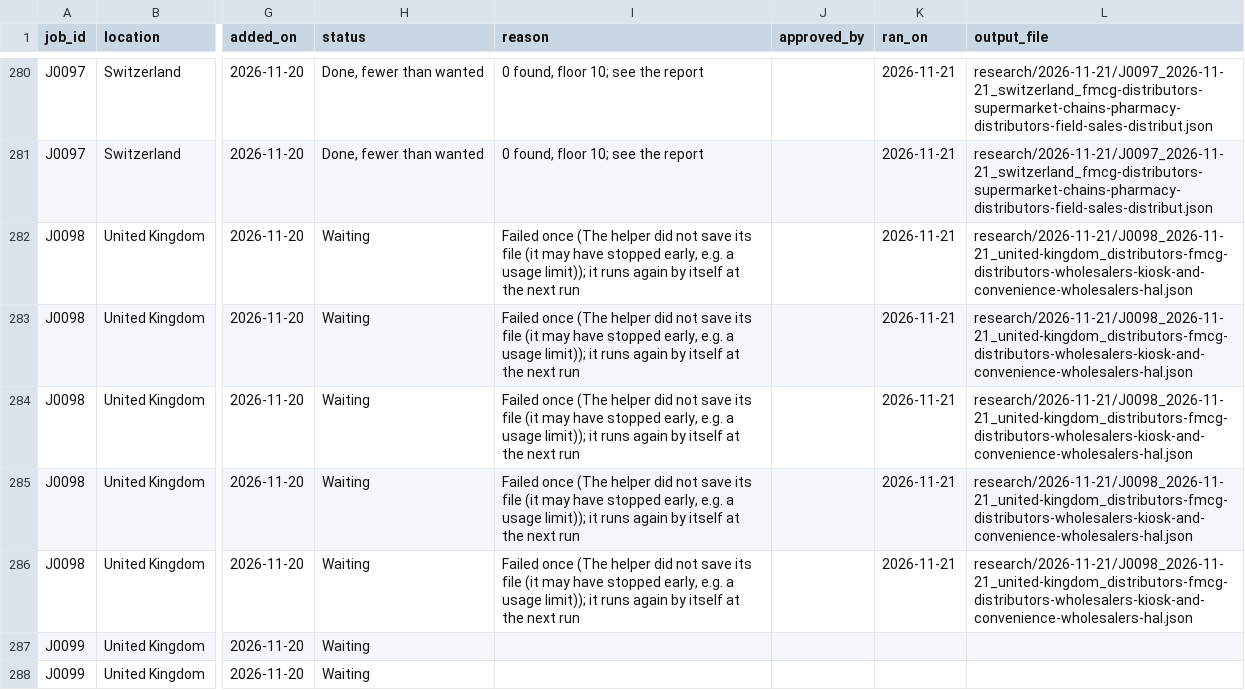
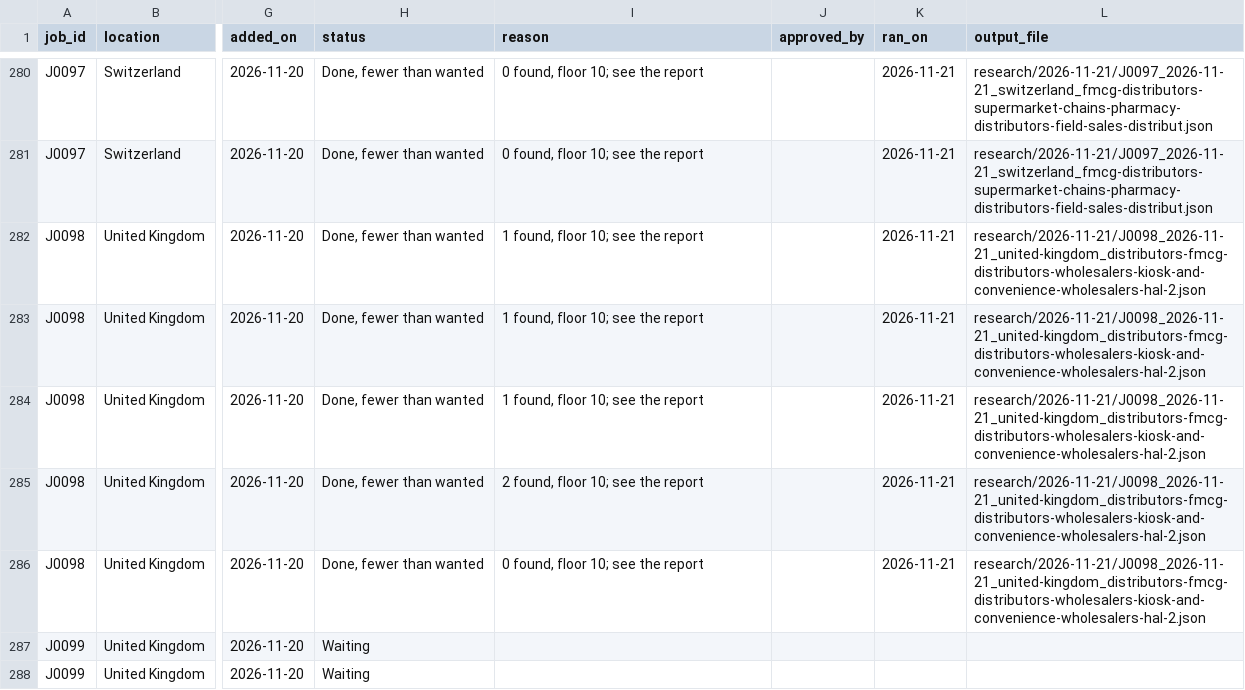
Before and after one commit to amodhsharma/diablo-outreach-v2, a CSV file: research/queue.csv, drawn as a sheet; only a part is shown, gaps mark what is left out; the diff names each change by its address in the sheet, - before the commit and + after, or states it on an @@ line.

```diff
--- a/research/queue.csv
+++ b/research/queue.csv
-H282:H286 (status): Waiting
+H282:H286 (status): Done, fewer than wanted
-I282:I284 (reason): Failed once (The helper did not save its file (it may have stopped early, e.g. a usage limit)); it runs again by itself at the next run
+I282:I284 (reason): 1 found, floor 10; see the report
-L282:L286 (output_file): research/2026-11-21/J0098_2026-11-21_united-kingdom_distributors-fmcg-distributors-wholesalers-kiosk-and-convenience-wholesalers-hal.json
+L282:L286 (output_file): research/2026-11-21/J0098_2026-11-21_united-kingdom_distributors-fmcg-distributors-wholesalers-kiosk-and-convenience-wholesalers-hal-2.json
-I285 (reason): Failed once (The helper did not save its file (it may have stopped early, e.g. a usage limit)); it runs again by itself at the next run
+I285 (reason): 2 found, floor 10; see the report
-I286 (reason): Failed once (The helper did not save its file (it may have stopped early, e.g. a usage limit)); it runs again by itself at the next run
+I286 (reason): 0 found, floor 10; see the report
```
Also changed, not shown: 2 other files.
